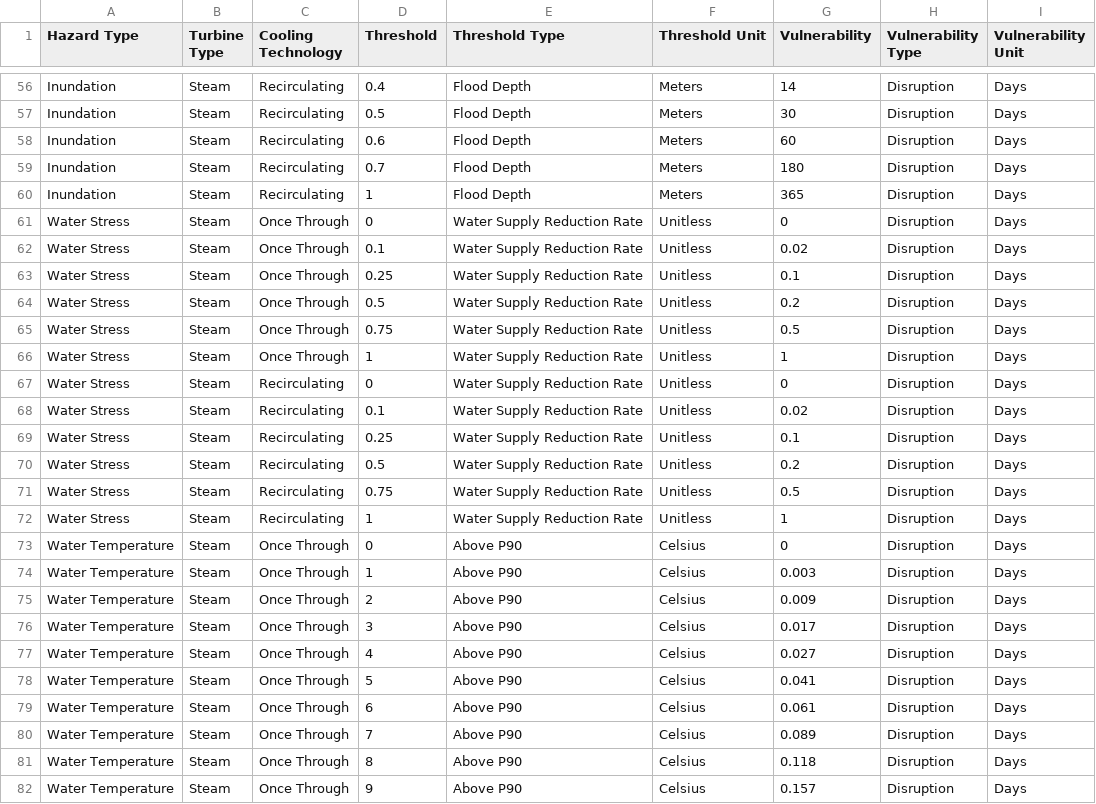
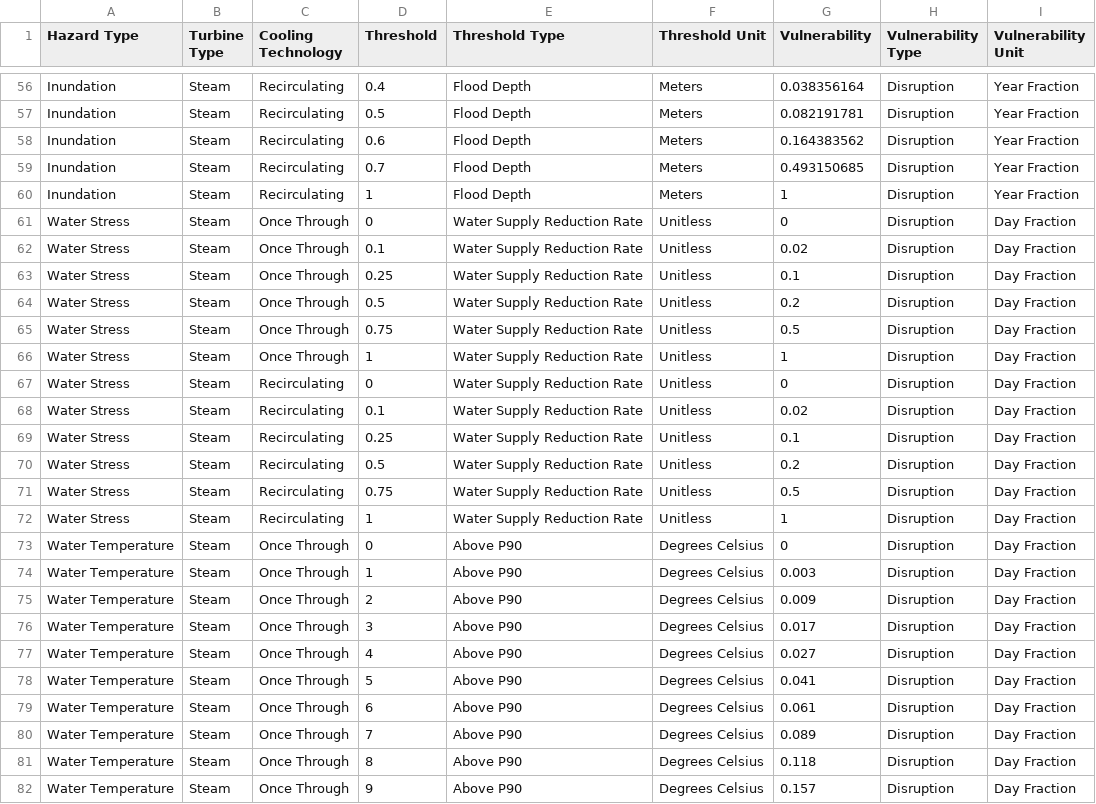
Before and after one commit to os-climate/physrisk, a CSV file: notebooks/vulnerability_onboarding/WRI thermal power plant physical climate vulnerability factors/raw.csv, drawn as a sheet; only a part is shown, gaps mark what is left out; the diff covers the shown part only; the diff names each change by its address in the sheet, - before the commit and + after, or states it on an @@ line.

Commit message:
Onboarding World Resources Institute's thermal power plant physical climate vulnerability factors
Onboarding World Resources Institute's thermal power plant physical climate vulnerability factors

Signed-off-by: EglantineGiraud <eglantine.giraud@gmail.com>

```diff
--- a/notebooks/vulnerability_onboarding/WRI thermal power plant physical climate vulnerability factors/raw.csv
+++ b/notebooks/vulnerability_onboarding/WRI thermal power plant physical climate vulnerability factors/raw.csv
-G56 (Vulnerability): 14
+G56 (Vulnerability): 0.038356164
-I56:I60 (Vulnerability Unit): Days
+I56:I60 (Vulnerability Unit): Year Fraction
-G57 (Vulnerability): 30
+G57 (Vulnerability): 0.082191781
-G58 (Vulnerability): 60
+G58 (Vulnerability): 0.164383562
-G59 (Vulnerability): 180
+G59 (Vulnerability): 0.493150685
-G60 (Vulnerability): 365
+G60 (Vulnerability): 1
-I61:I82 (Vulnerability Unit): Days
+I61:I82 (Vulnerability Unit): Day Fraction
-F73:F82 (Threshold Unit): Celsius
+F73:F82 (Threshold Unit): Degrees Celsius
```
Also changed, not shown: 158 edited cells elsewhere in this file, 12 other files.
